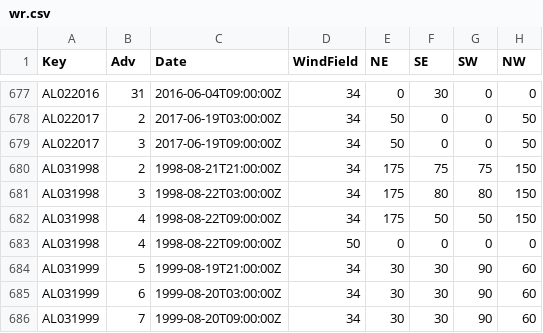
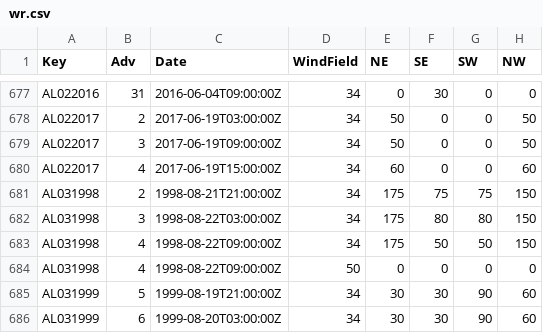
Before and after one commit to ropensci/rrricanesdata, a CSV file: wr.csv, drawn as a sheet; only a part is shown, gaps mark what is left out; the shorter side is filled out with more unchanged rows.

```diff
--- a/wr.csv
+++ b/wr.csv
@@ -679,2 +679,3 @@ AL022017,2,2017-06-19T03:00:00Z,34,50,0,0,50
 AL022017,3,2017-06-19T09:00:00Z,34,50,0,0,50
+AL022017,4,2017-06-19T15:00:00Z,34,60,0,0,60
 AL031998,2,1998-08-21T21:00:00Z,34,175,75,75,150
```
Also changed, not shown: pub_dates.csv, 1 other file.
